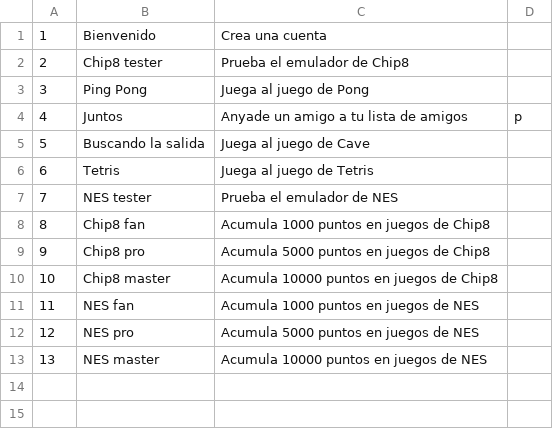
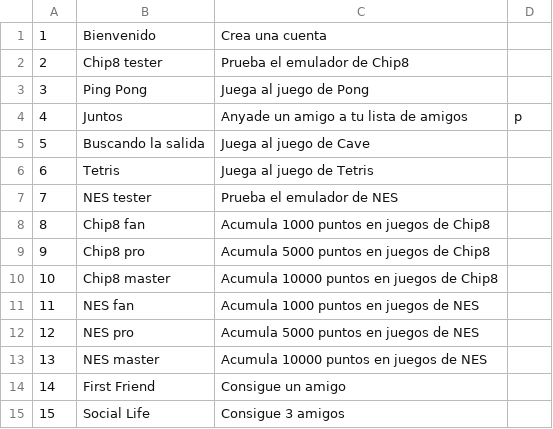
Before and after one commit to aimar-a/Emulinator3000, a CSV file: resources/sampleData/logros.csv, drawn as a sheet.

Commit message:
Logros de Amigos añadidos

```diff
--- a/resources/sampleData/logros.csv
+++ b/resources/sampleData/logros.csv
@@ -13 +13,3 @@
 13,NES master,Acumula 10000 puntos en juegos de NES,
+14,First Friend, Consigue un amigo,
+15, Social Life, Consigue 3 amigos,
```
Also changed, not shown: 3 other files.
